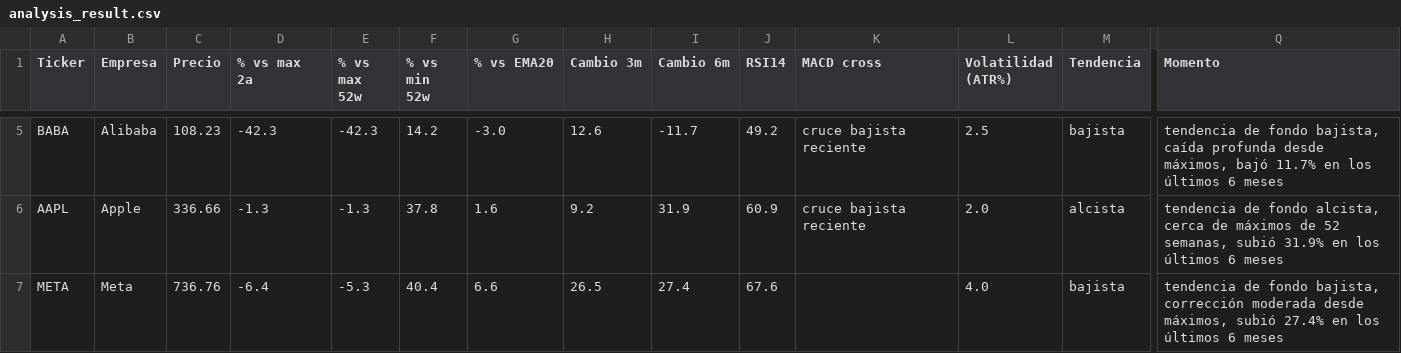
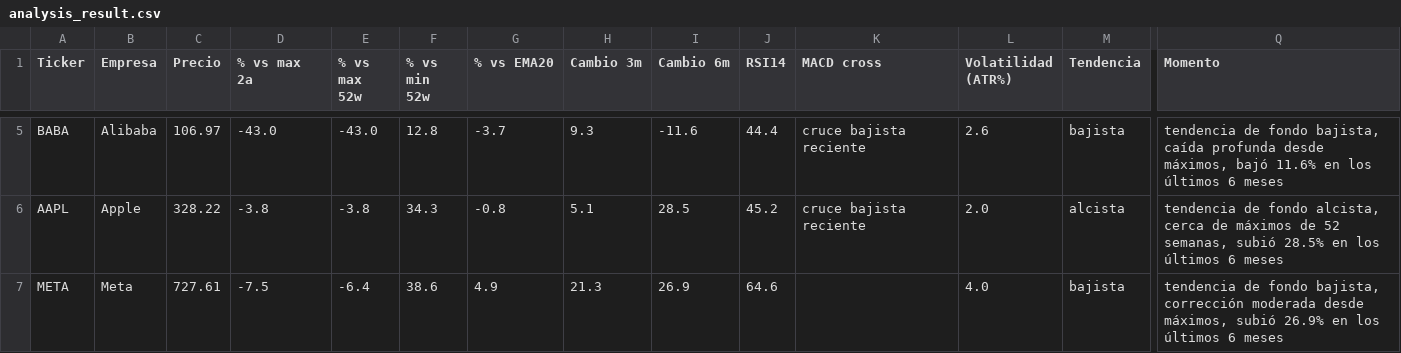
Before and after one commit to marianobuglio/invest-agent, a CSV file: analysis_result.csv, drawn as a sheet; only a part is shown, gaps mark what is left out; the diff covers the shown part only; the diff names each change by its address in the sheet, - before the commit and + after, or states it on an @@ line.

```diff
--- a/analysis_result.csv
+++ b/analysis_result.csv
-C5 (Precio): 108.23
+C5 (Precio): 106.97
-D5 (% vs max 2a): -42.3
+D5 (% vs max 2a): -43.0
-E5 (% vs max 52w): -42.3
+E5 (% vs max 52w): -43.0
-F5 (% vs min 52w): 14.2
+F5 (% vs min 52w): 12.8
-G5 (% vs EMA20): -3.0
+G5 (% vs EMA20): -3.7
-H5 (Cambio 3m): 12.6
+H5 (Cambio 3m): 9.3
-I5 (Cambio 6m): -11.7
+I5 (Cambio 6m): -11.6
-J5 (RSI14): 49.2
+J5 (RSI14): 44.4
-L5 (Volatilidad (ATR%)): 2.5
+L5 (Volatilidad (ATR%)): 2.6
-Q5 (Momento): …máximos, bajó 11.7% en los…
+Q5 (Momento): …máximos, bajó 11.6% en los…
-C6 (Precio): 336.66
+C6 (Precio): 328.22
-D6 (% vs max 2a): -1.3
+D6 (% vs max 2a): -3.8
-E6 (% vs max 52w): -1.3
+E6 (% vs max 52w): -3.8
-F6 (% vs min 52w): 37.8
+F6 (% vs min 52w): 34.3
-G6 (% vs EMA20): 1.6
+G6 (% vs EMA20): -0.8
-H6 (Cambio 3m): 9.2
+H6 (Cambio 3m): 5.1
-I6 (Cambio 6m): 31.9
+I6 (Cambio 6m): 28.5
-J6 (RSI14): 60.9
+J6 (RSI14): 45.2
-Q6 (Momento): …semanas, subió 31.9% en los…
+Q6 (Momento): …semanas, subió 28.5% en los…
-C7 (Precio): 736.76
+C7 (Precio): 727.61
-D7 (% vs max 2a): -6.4
+D7 (% vs max 2a): -7.5
-E7 (% vs max 52w): -5.3
+E7 (% vs max 52w): -6.4
-F7 (% vs min 52w): 40.4
+F7 (% vs min 52w): 38.6
-G7 (% vs EMA20): 6.6
+G7 (% vs EMA20): 4.9
-H7 (Cambio 3m): 26.5
+H7 (Cambio 3m): 21.3
-I7 (Cambio 6m): 27.4
+I7 (Cambio 6m): 26.9
-J7 (RSI14): 67.6
+J7 (RSI14): 64.6
-Q7 (Momento): …máximos, subió 27.4% en los…
+Q7 (Momento): …máximos, subió 26.9% en los…
```
Also changed, not shown: 89 edited cells elsewhere in this file, state_previous_run.csv, 2 other files.
